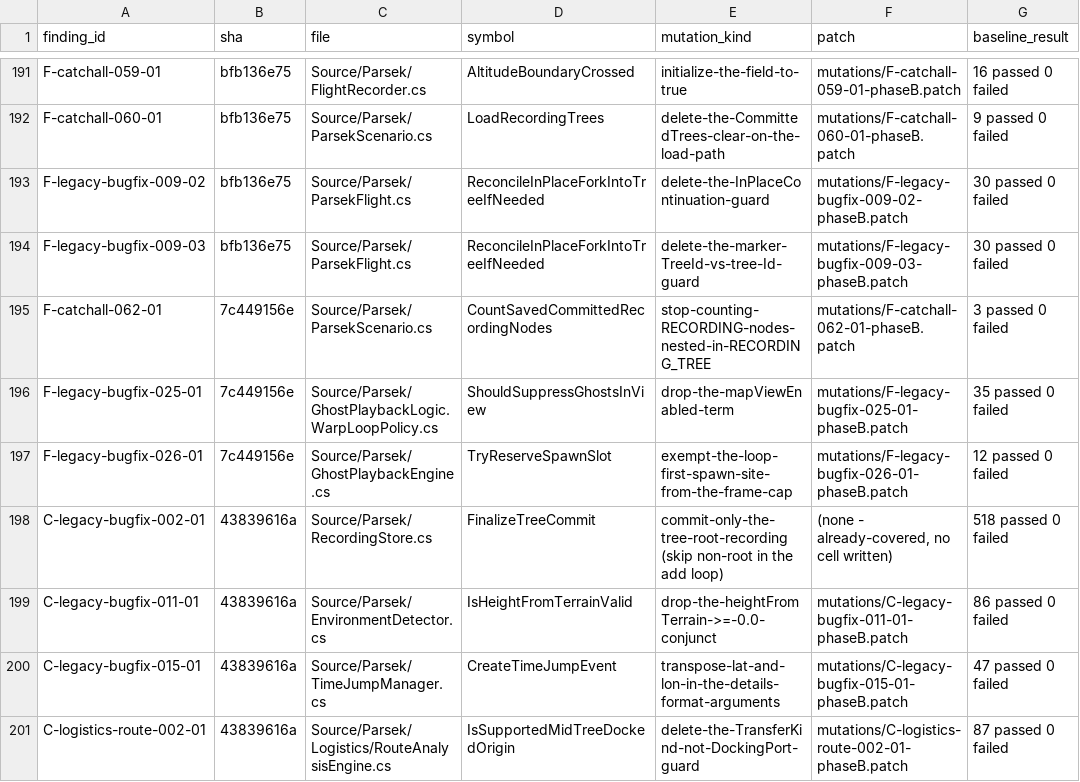
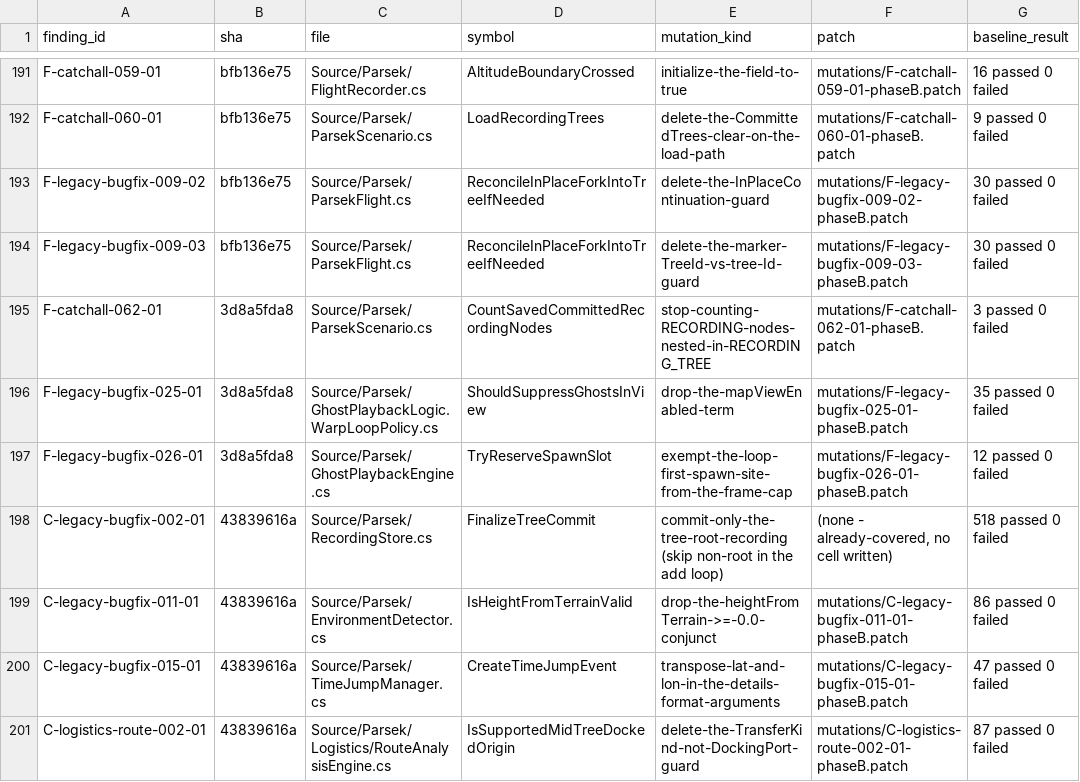
Before and after one commit to vl3c/Parsek, a CSV file: docs/dev/research/test-quality-audit-2026-09-14/mutations/mutations.csv, drawn as a sheet; only a part is shown, gaps mark what is left out; the diff names each change by its address in the sheet, - before the commit and + after, or states it on an @@ line.

Commit message:
Restamp three mutation rows to the surviving commit sha

```diff
--- a/docs/dev/research/test-quality-audit-2026-09-14/mutations/mutations.csv
+++ b/docs/dev/research/test-quality-audit-2026-09-14/mutations/mutations.csv
-B195:B197 (sha): 7c449156e
+B195:B197 (sha): 3d8a5fda8
```
